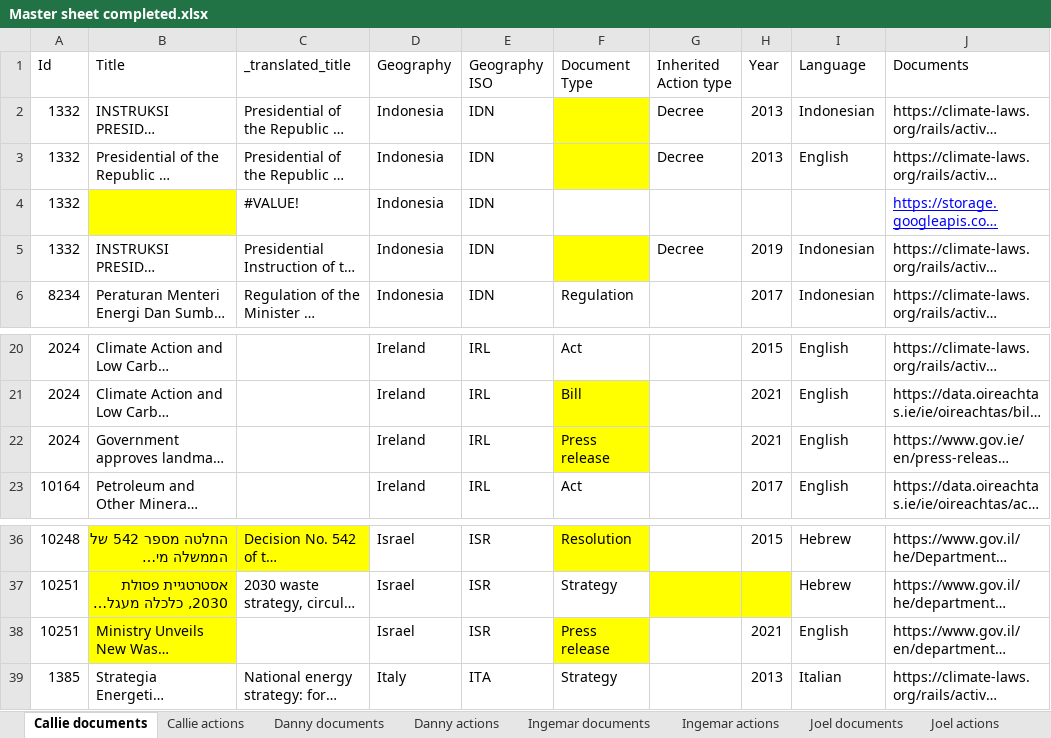
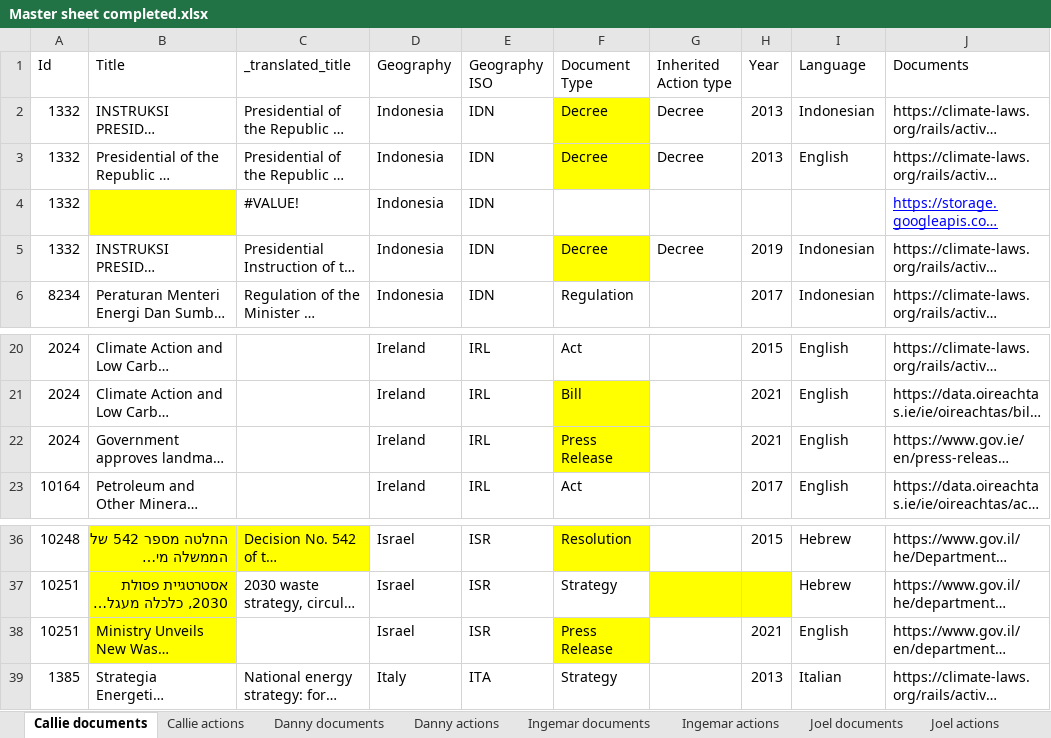
Before and after one commit to climatepolicyradar/navigator, an Excel workbook: loader/data/Master sheet completed.xlsx, sheet Callie documents, drawn as a sheet; only a part is shown, gaps mark what is left out; long unchanged cells end in …; values as stored, in another font and other column widths than the file's, no borders; charts and pictures not drawn; the diff names each change by its address in the sheet, - before the commit and + after, or states it on an @@ line.

```diff
--- a/loader/data/Master sheet completed.xlsx (sheet Callie documents)
+++ b/loader/data/Master sheet completed.xlsx (sheet Callie documents)
-F2:F3 (Document Type): (empty)
+F2:F3 (Document Type): Decree
-F5 (Document Type): (empty)
+F5 (Document Type): Decree
-F22 (Document Type): Press release
+F22 (Document Type): Press Release
-F38 (Document Type): Press release
+F38 (Document Type): Press Release
```
Also changed, not shown: sheet _document type values, sheet Danny documents, sheet Paula documents, sheet Marcus documents, sheet Juan documents, sheet Michal documents, 2 more sheets, 5 other files.
